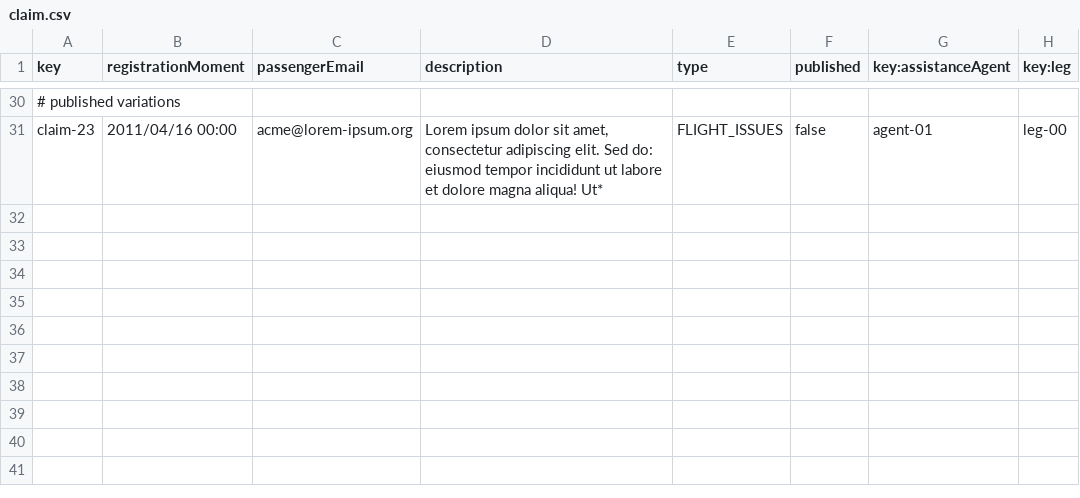
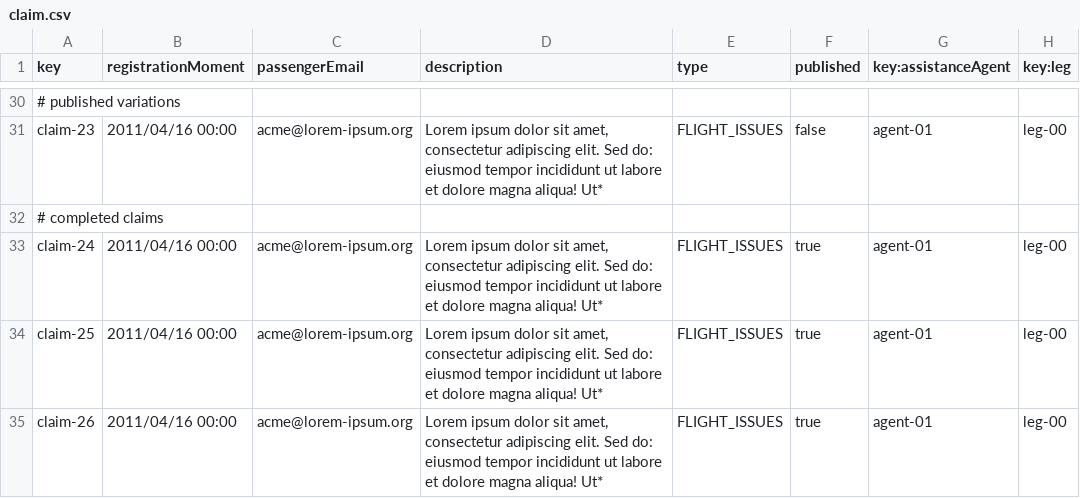
Before and after one commit to adolfoborrego/Acme-ANS, a CSV file: src/main/resources/WEB-INF/data/sample/claim.csv, drawn as a sheet; only a part is shown, gaps mark what is left out; the diff names each change by its address in the sheet, - before the commit and + after, or states it on an @@ line.

Commit message:
fix(AssistanceAgent features): urls de update y publish, arreglado select choices del leg de una claim, eliminados los csv initial, en delete se valida que no se intente borrar una instancia publicada, actualizados sample data

```diff
--- a/src/main/resources/WEB-INF/data/sample/claim.csv
+++ b/src/main/resources/WEB-INF/data/sample/claim.csv
+row 32: # completed claims
+row 33: claim-24 | 2011/04/16 00:00 | acme@lorem-ipsum.org | Lorem ipsum dolor sit amet, consectetur adipiscing elit. Sed do: eiusmod tempor incididunt ut labore et dolore magna aliqua! Ut* | FLIGHT_ISSUES | true | agent-01 | leg-00
+row 34: claim-25 | 2011/04/16 00:00 | acme@lorem-ipsum.org | Lorem ipsum dolor sit amet, consectetur adipiscing elit. Sed do: eiusmod tempor incididunt ut labore et dolore magna aliqua! Ut* | FLIGHT_ISSUES | true | agent-01 | leg-00
+row 35: claim-26 | 2011/04/16 00:00 | acme@lorem-ipsum.org | Lorem ipsum dolor sit amet, consectetur adipiscing elit. Sed do: eiusmod tempor incididunt ut labore et dolore magna aliqua! Ut* | FLIGHT_ISSUES | true | agent-01 | leg-00
```
Also changed, not shown: src/main/resources/WEB-INF/data/initial/user-account.csv, src/main/resources/WEB-INF/data/sample/trackingLog.csv, 9 other files.
